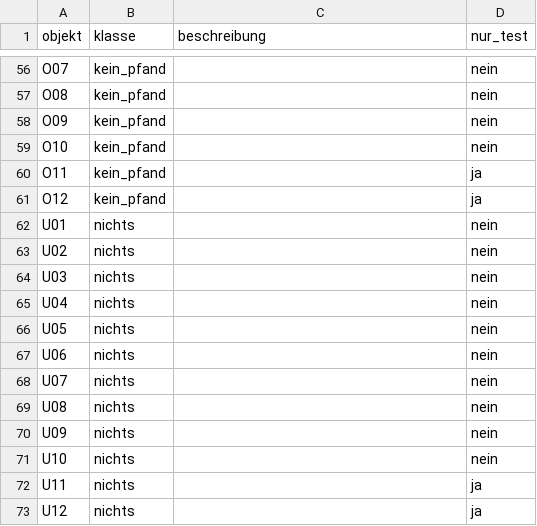
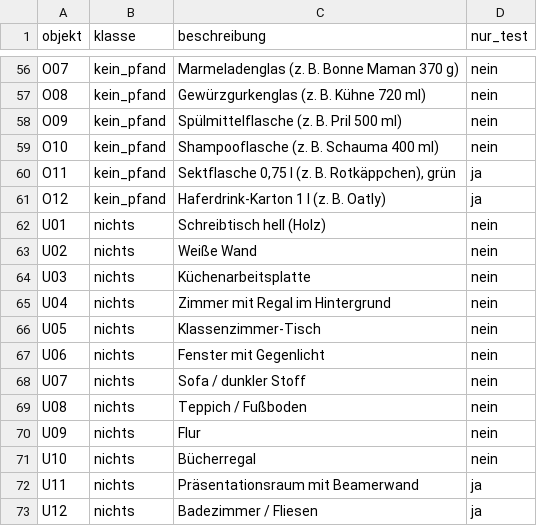
Before and after one commit to iguessimerika/ki-pfandautomat, a CSV file: daten/objektliste.csv, drawn as a sheet; only a part is shown, gaps mark what is left out; the diff covers the shown part only; the diff names each change by its address in the sheet, - before the commit and + after, or states it on an @@ line.

```diff
--- a/daten/objektliste.csv
+++ b/daten/objektliste.csv
-C56 (beschreibung): (empty)
+C56 (beschreibung): Marmeladenglas (z. B. Bonne Maman 370 g)
-C57 (beschreibung): (empty)
+C57 (beschreibung): Gewürzgurkenglas (z. B. Kühne 720 ml)
-C58 (beschreibung): (empty)
+C58 (beschreibung): Spülmittelflasche (z. B. Pril 500 ml)
-C59 (beschreibung): (empty)
+C59 (beschreibung): Shampooflasche (z. B. Schauma 400 ml)
-C60 (beschreibung): (empty)
+C60 (beschreibung): Sektflasche 0,75 l (z. B. Rotkäppchen), grün
-C61 (beschreibung): (empty)
+C61 (beschreibung): Haferdrink-Karton 1 l (z. B. Oatly)
-C62 (beschreibung): (empty)
+C62 (beschreibung): Schreibtisch hell (Holz)
-C63 (beschreibung): (empty)
+C63 (beschreibung): Weiße Wand
-C64 (beschreibung): (empty)
+C64 (beschreibung): Küchenarbeitsplatte
-C65 (beschreibung): (empty)
+C65 (beschreibung): Zimmer mit Regal im Hintergrund
-C66 (beschreibung): (empty)
+C66 (beschreibung): Klassenzimmer-Tisch
-C67 (beschreibung): (empty)
+C67 (beschreibung): Fenster mit Gegenlicht
-C68 (beschreibung): (empty)
+C68 (beschreibung): Sofa / dunkler Stoff
-C69 (beschreibung): (empty)
+C69 (beschreibung): Teppich / Fußboden
-C70 (beschreibung): (empty)
+C70 (beschreibung): Flur
-C71 (beschreibung): (empty)
+C71 (beschreibung): Bücherregal
-C72 (beschreibung): (empty)
+C72 (beschreibung): Präsentationsraum mit Beamerwand
-C73 (beschreibung): (empty)
+C73 (beschreibung): Badezimmer / Fliesen
```
Also changed, not shown: 54 edited cells elsewhere in this file, 2 other files.
